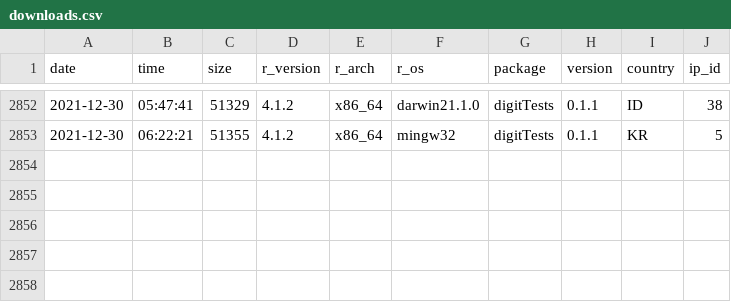
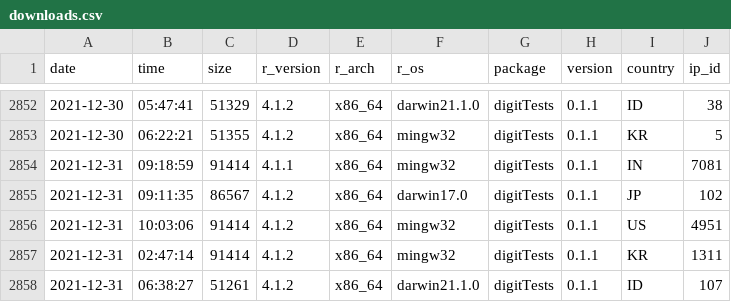
Before and after one commit to koenderks/digitTests, a CSV file: man/figures/readme/worldmap/downloads.csv, drawn as a sheet; only a part is shown, gaps mark what is left out; the diff names each change by its address in the sheet, - before the commit and + after, or states it on an @@ line.

```diff
--- a/man/figures/readme/worldmap/downloads.csv
+++ b/man/figures/readme/worldmap/downloads.csv
+row 2854: 2021-12-31 | 09:18:59 | 91414 | 4.1.1 | x86_64 | mingw32 | digitTests | 0.1.1 | IN | 7081
+row 2855: 2021-12-31 | 09:11:35 | 86567 | 4.1.2 | x86_64 | darwin17.0 | digitTests | 0.1.1 | JP | 102
+row 2856: 2021-12-31 | 10:03:06 | 91414 | 4.1.2 | x86_64 | mingw32 | digitTests | 0.1.1 | US | 4951
+row 2857: 2021-12-31 | 02:47:14 | 91414 | 4.1.2 | x86_64 | mingw32 | digitTests | 0.1.1 | KR | 1311
+row 2858: 2021-12-31 | 06:38:27 | 51261 | 4.1.2 | x86_64 | darwin21.1.0 | digitTests | 0.1.1 | ID | 107
```
Also changed, not shown: 1 other file.
